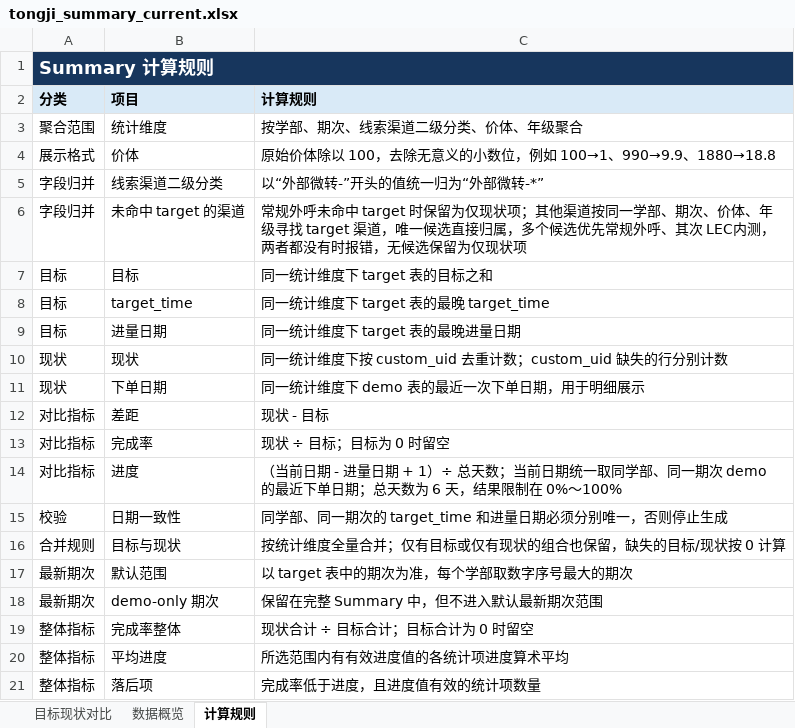
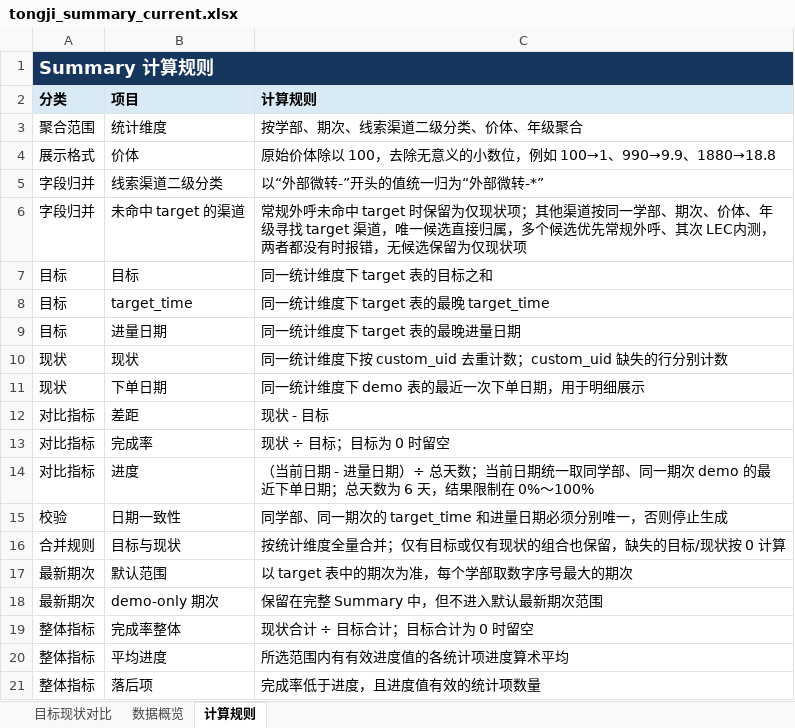
Before and after one commit to yxqhuqin222-star/rizhuizong, an Excel workbook: outputs/tongji_summary/tongji_summary_current.xlsx, sheet 计算规则, drawn as a sheet; values as stored, in another font and other column widths than the file's, no borders; the diff names each change by its address in the sheet, - before the commit and + after, or states it on an @@ line.

```diff
--- a/outputs/tongji_summary/tongji_summary_current.xlsx (sheet 计算规则)
+++ b/outputs/tongji_summary/tongji_summary_current.xlsx (sheet 计算规则)
-C14 (计算规则): …进量日期 + 1）÷ 总天…
+C14 (计算规则): …进量日期）÷ 总天…
```
Also changed, not shown: sheet 目标现状对比, sheet 数据概览, 25 other files.
